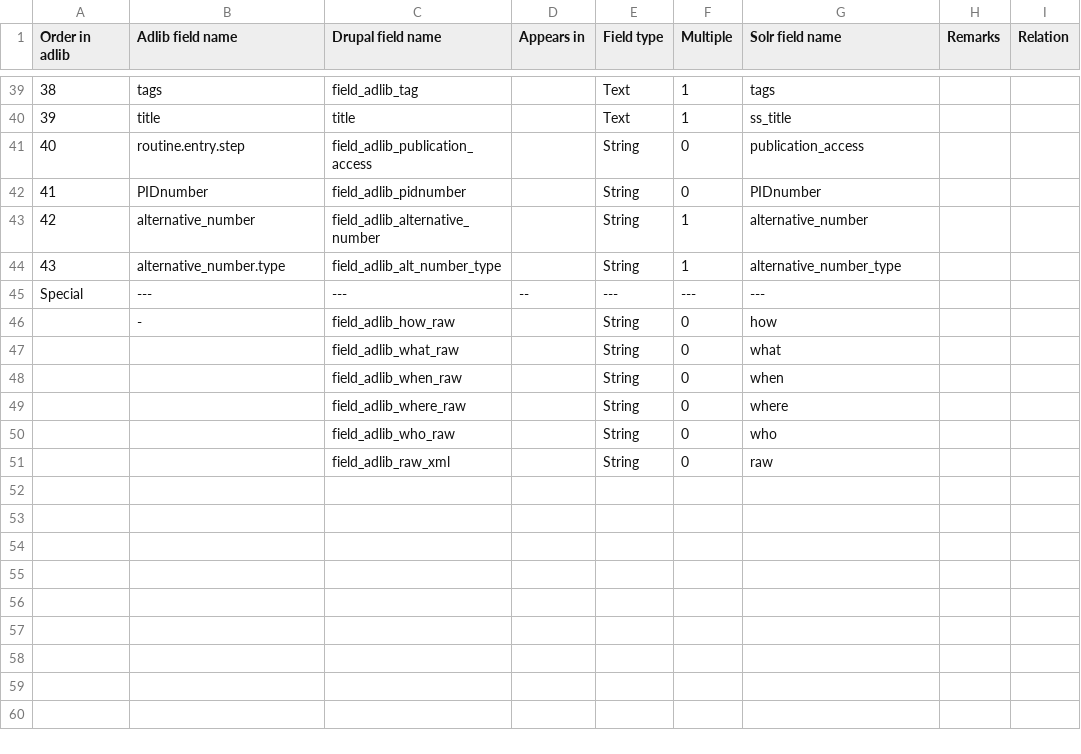
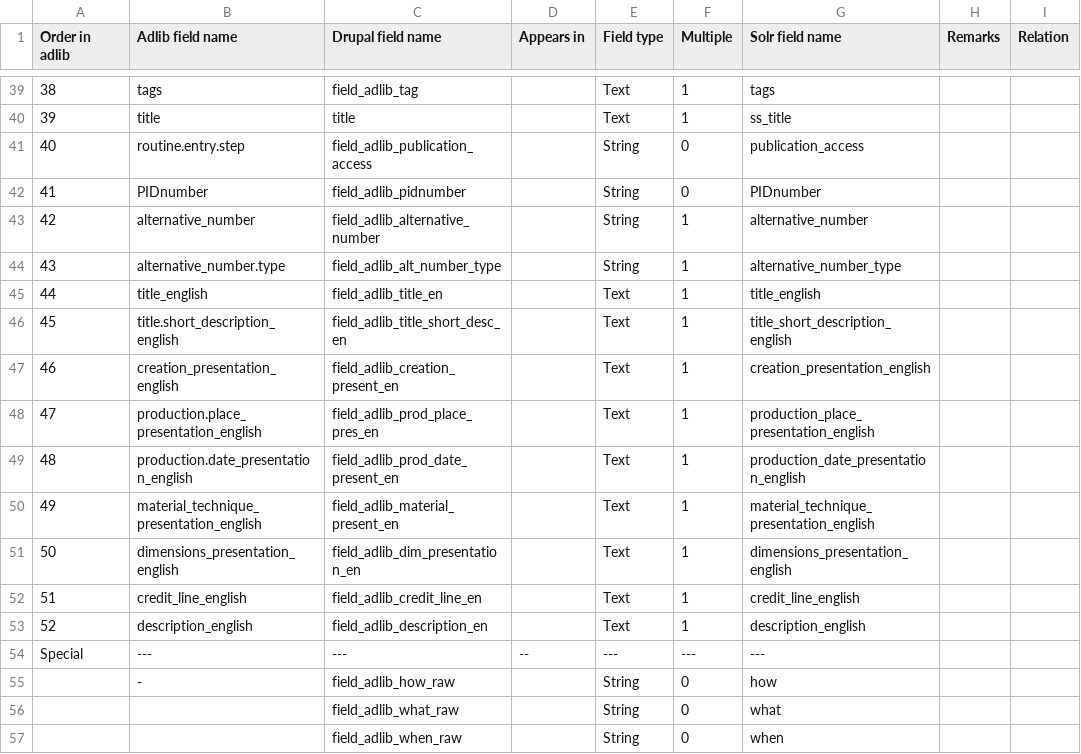
Before and after one commit to kunstmuseumdenhaag/catch, a CSV file: sites/all/modules/custom/mussearch/config/mapping.csv, drawn as a sheet; only a part is shown, gaps mark what is left out; the shorter side is filled out with more unchanged rows.

Commit message:
adjust mapping.csv to include english fields

```diff
--- a/sites/all/modules/custom/mussearch/config/mapping.csv
+++ b/sites/all/modules/custom/mussearch/config/mapping.csv
@@ -44,2 +44,11 @@
 43,"alternative_number.type","field_adlib_alt_number_type",,"String",1,"alternative_number_type",,
+44,"title_english","field_adlib_title_en",,"Text",1,"title_english",,
+45,"title.short_description_english","field_adlib_title_short_desc_en",,"Text",1,"title_short_description_english",,
+46,"creation_presentation_english","field_adlib_creation_present_en",,"Text",1,"creation_presentation_english",,
+47,"production.place_presentation_english","field_adlib_prod_place_pres_en",,"Text",1,"production_place_presentation_english",,
+48,"production.date_presentation_english","field_adlib_prod_date_present_en",,"Text",1,"production_date_presentation_english",,
+49,"material_technique_presentation_english","field_adlib_material_present_en",,"Text",1,"material_technique_presentation_english",,
+50,"dimensions_presentation_english","field_adlib_dim_presentation_en",,"Text",1,"dimensions_presentation_english",,
+51,"credit_line_english","field_adlib_credit_line_en",,"Text",1,"credit_line_english",,
+52,"description_english","field_adlib_description_en",,"Text",1,"description_english",,
 "Special","---","---","--","---","---","---",,
```
